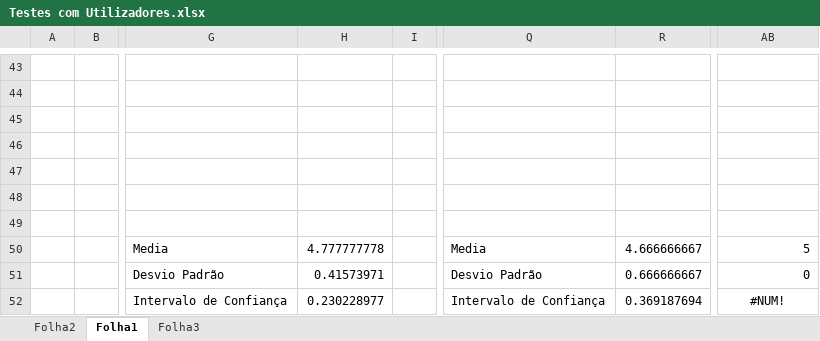
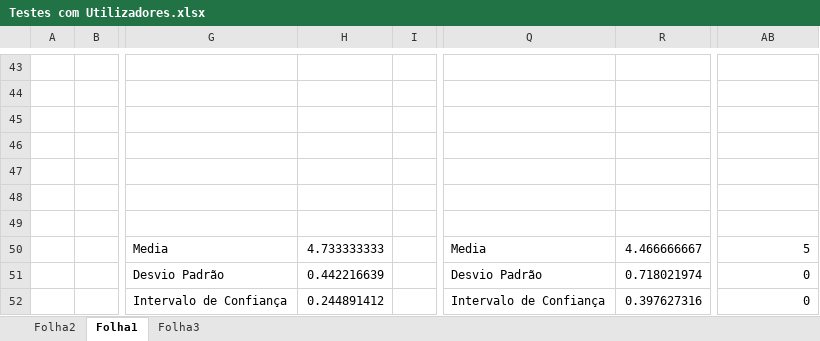
Before and after one commit to dianaantunes/ipm2016, an Excel workbook: Testes com Utilizadores.xlsx, sheet Folha1, drawn as a sheet; only a part is shown, gaps mark what is left out; values as stored, in another font and other column widths than the file's, no borders; charts and pictures not drawn; the diff covers the shown part only; the diff names each change by its address in the sheet, - before the commit and + after, or states it on an @@ line.

```diff
--- a/Testes com Utilizadores.xlsx (sheet Folha1)
+++ b/Testes com Utilizadores.xlsx (sheet Folha1)
-H50: 4.777777778
+H50: 4.733333333
-R50: 4.666666667
+R50: 4.466666667
-H51: 0.41573971
+H51: 0.442216639
-R51: 0.666666667
+R51: 0.718021974
-H52: 0.230228977
+H52: 0.244891412
-R52: 0.369187694
+R52: 0.397627316
-AB52: #NUM!
+AB52: 0
-AB52 alignment: center
+AB52 alignment: right
```
Also changed, not shown: 6 added rows, 6 removed rows and 18 edited cells elsewhere in this sheet, charts or pictures, 1 other file.
